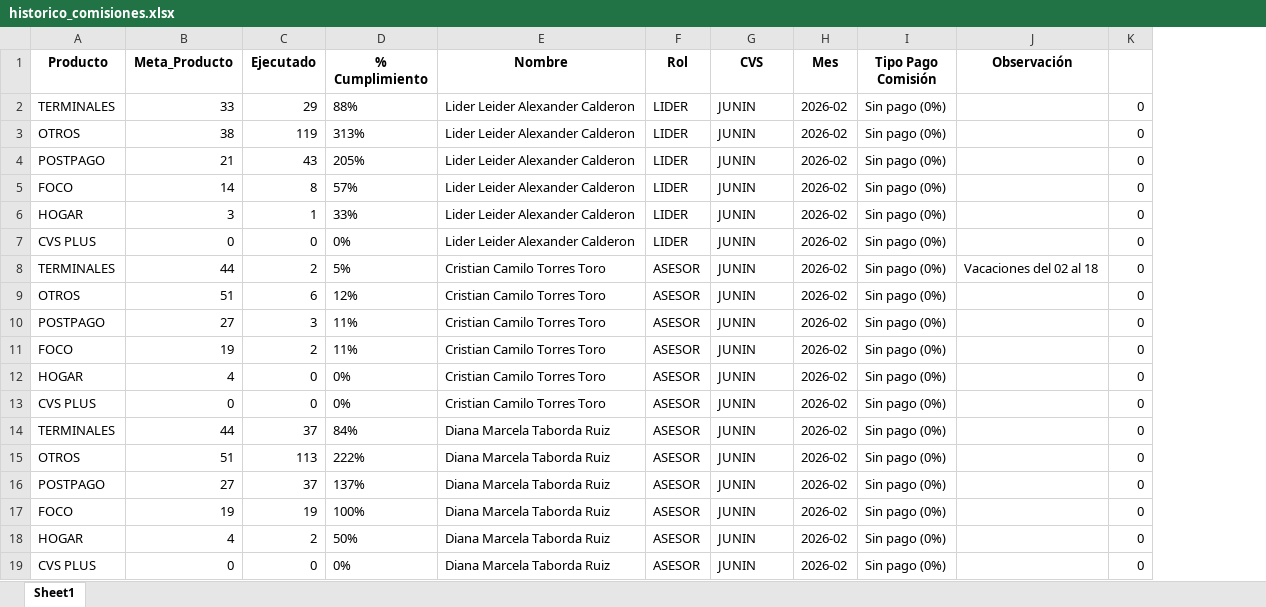
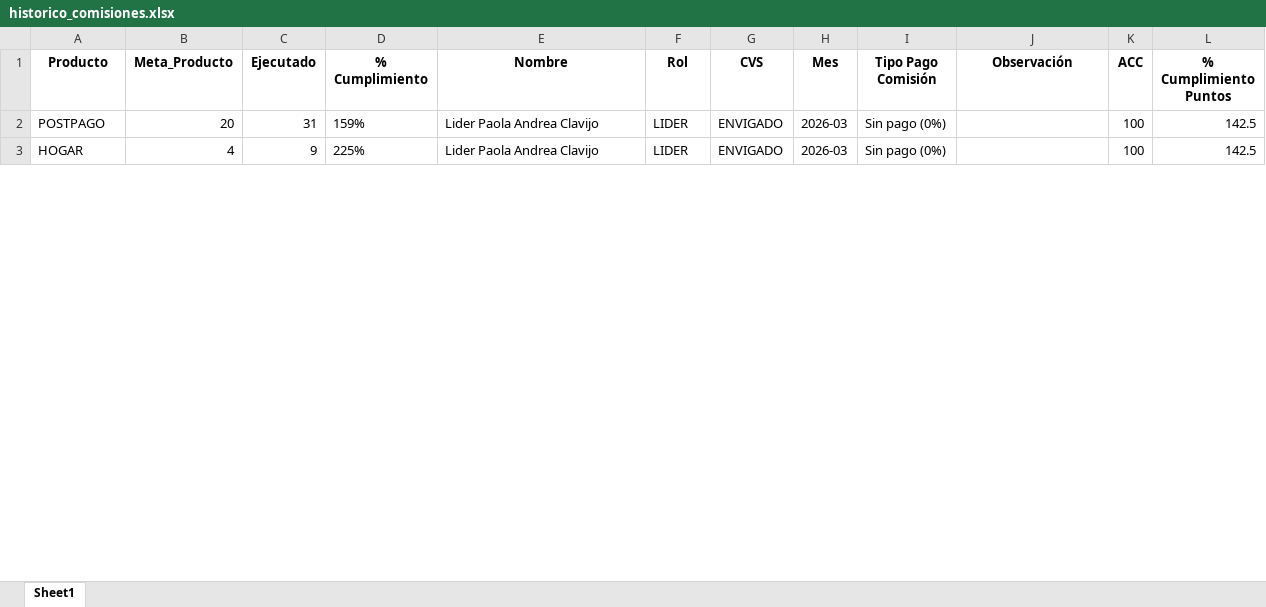
Before and after one commit to Paolam1903/Cierrecomercial, an Excel workbook: data/historico_comisiones.xlsx, sheet Sheet1, drawn as a sheet; only a part is shown; values as stored, in another font and other column widths than the file's, no borders; removed rows and columns are numbered as before the commit, all else as after; the diff covers the shown part only; the diff names each change by its address in the sheet, - before the commit and + after, or states it on an @@ line.

```diff
--- a/data/historico_comisiones.xlsx (sheet Sheet1)
+++ b/data/historico_comisiones.xlsx (sheet Sheet1)
+column L (% Cumplimiento Puntos), rows 2-3: 142.5 | 142.5
-K1: (empty)
+K1: ACC
-row 2: TERMINALES | 33 | 29 | 88% | Lider Leider Alexander Calderon | LIDER | JUNIN | 2026-02 | Sin pago (0%) |  | 0
-row 3: OTROS | 38 | 119 | 313% | Lider Leider Alexander Calderon | LIDER | JUNIN | 2026-02 | Sin pago (0%) |  | 0
-B2 (Meta_Producto): 21
+B2 (Meta_Producto): 20
-C2 (Ejecutado): 43
+C2 (Ejecutado): 31
-D2 (% Cumplimiento): 205%
+D2 (% Cumplimiento): 159%
-E2 (Nombre): Lider Leider Alexander Calderon
+E2 (Nombre): Lider Paola Andrea Clavijo
-G2 (CVS): JUNIN
+G2 (CVS): ENVIGADO
-H2 (Mes): 2026-02
+H2 (Mes): 2026-03
-K2 (ACC): 0
+K2 (ACC): 100
-row 5: FOCO | 14 | 8 | 57% | Lider Leider Alexander Calderon | LIDER | JUNIN | 2026-02 | Sin pago (0%) |  | 0
-row 6: HOGAR | 3 | 1 | 33% | Lider Leider Alexander Calderon | LIDER | JUNIN | 2026-02 | Sin pago (0%) |  | 0
-row 7: CVS PLUS | 0 | 0 | 0% | Lider Leider Alexander Calderon | LIDER | JUNIN | 2026-02 | Sin pago (0%) |  | 0
-row 8: TERMINALES | 44 | 2 | 5% | Cristian Camilo Torres Toro | ASESOR | JUNIN | 2026-02 | Sin pago (0%) | Vacaciones del 02 al 18 | 0
-row 9: OTROS | 51 | 6 | 12% | Cristian Camilo Torres Toro | ASESOR | JUNIN | 2026-02 | Sin pago (0%) |  | 0
-row 10: POSTPAGO | 27 | 3 | 11% | Cristian Camilo Torres Toro | ASESOR | JUNIN | 2026-02 | Sin pago (0%) |  | 0
-row 11: FOCO | 19 | 2 | 11% | Cristian Camilo Torres Toro | ASESOR | JUNIN | 2026-02 | Sin pago (0%) |  | 0
-row 12: HOGAR | 4 | 0 | 0% | Cristian Camilo Torres Toro | ASESOR | JUNIN | 2026-02 | Sin pago (0%) |  | 0
-row 13: CVS PLUS | 0 | 0 | 0% | Cristian Camilo Torres Toro | ASESOR | JUNIN | 2026-02 | Sin pago (0%) |  | 0
-row 14: TERMINALES | 44 | 37 | 84% | Diana Marcela Taborda Ruiz | ASESOR | JUNIN | 2026-02 | Sin pago (0%) |  | 0
-row 15: OTROS | 51 | 113 | 222% | Diana Marcela Taborda Ruiz | ASESOR | JUNIN | 2026-02 | Sin pago (0%) |  | 0
-row 16: POSTPAGO | 27 | 37 | 137% | Diana Marcela Taborda Ruiz | ASESOR | JUNIN | 2026-02 | Sin pago (0%) |  | 0
-row 17: FOCO | 19 | 19 | 100% | Diana Marcela Taborda Ruiz | ASESOR | JUNIN | 2026-02 | Sin pago (0%) |  | 0
-C3 (Ejecutado): 2
+C3 (Ejecutado): 9
-D3 (% Cumplimiento): 50%
+D3 (% Cumplimiento): 225%
-E3 (Nombre): Diana Marcela Taborda Ruiz
+E3 (Nombre): Lider Paola Andrea Clavijo
-F3 (Rol): ASESOR
+F3 (Rol): LIDER
-G3 (CVS): JUNIN
+G3 (CVS): ENVIGADO
-H3 (Mes): 2026-02
+H3 (Mes): 2026-03
-K3 (ACC): 0
+K3 (ACC): 100
-row 19: CVS PLUS | 0 | 0 | 0% | Diana Marcela Taborda Ruiz | ASESOR | JUNIN | 2026-02 | Sin pago (0%) |  | 0
```
Also changed, not shown: 6 added rows, 34 removed rows and 94 edited cells elsewhere in this sheet, data/liquidacion_final.xlsx, 1 other file.
